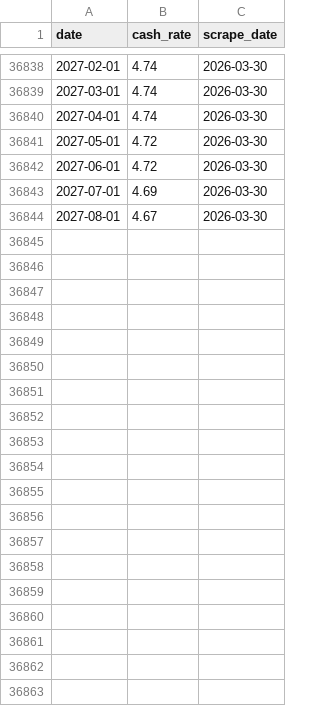
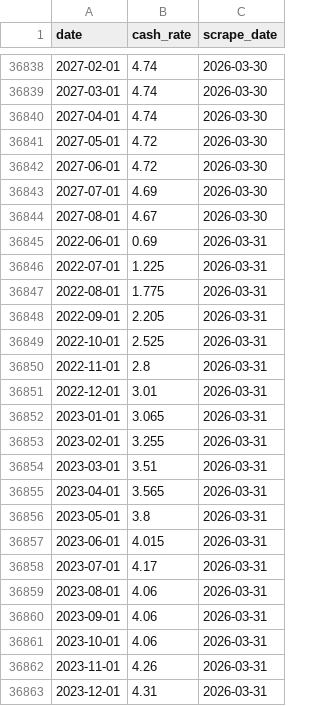
Before and after one commit to aaronw22/ois-curve-tracker, a CSV file: combined-data/all_data.csv, drawn as a sheet; only a part is shown, gaps mark what is left out; the diff covers the shown part only.

```diff
--- a/combined-data/all_data.csv
+++ b/combined-data/all_data.csv
@@ -36844 +36844,20 @@ date,cash_rate,scrape_date
 2027-08-01,4.67,2026-03-30
+2022-06-01,0.69,2026-03-31
+2022-07-01,1.225,2026-03-31
+2022-08-01,1.775,2026-03-31
+2022-09-01,2.205,2026-03-31
+2022-10-01,2.525,2026-03-31
+2022-11-01,2.8,2026-03-31
+2022-12-01,3.01,2026-03-31
+2023-01-01,3.065,2026-03-31
+2023-02-01,3.255,2026-03-31
+2023-03-01,3.51,2026-03-31
+2023-04-01,3.565,2026-03-31
+2023-05-01,3.8,2026-03-31
+2023-06-01,4.015,2026-03-31
+2023-07-01,4.17,2026-03-31
+2023-08-01,4.06,2026-03-31
+2023-09-01,4.06,2026-03-31
+2023-10-01,4.06,2026-03-31
+2023-11-01,4.26,2026-03-31
+2023-12-01,4.31,2026-03-31
```
Also changed, not shown: 44 added rows elsewhere in this file, 4 other files.
